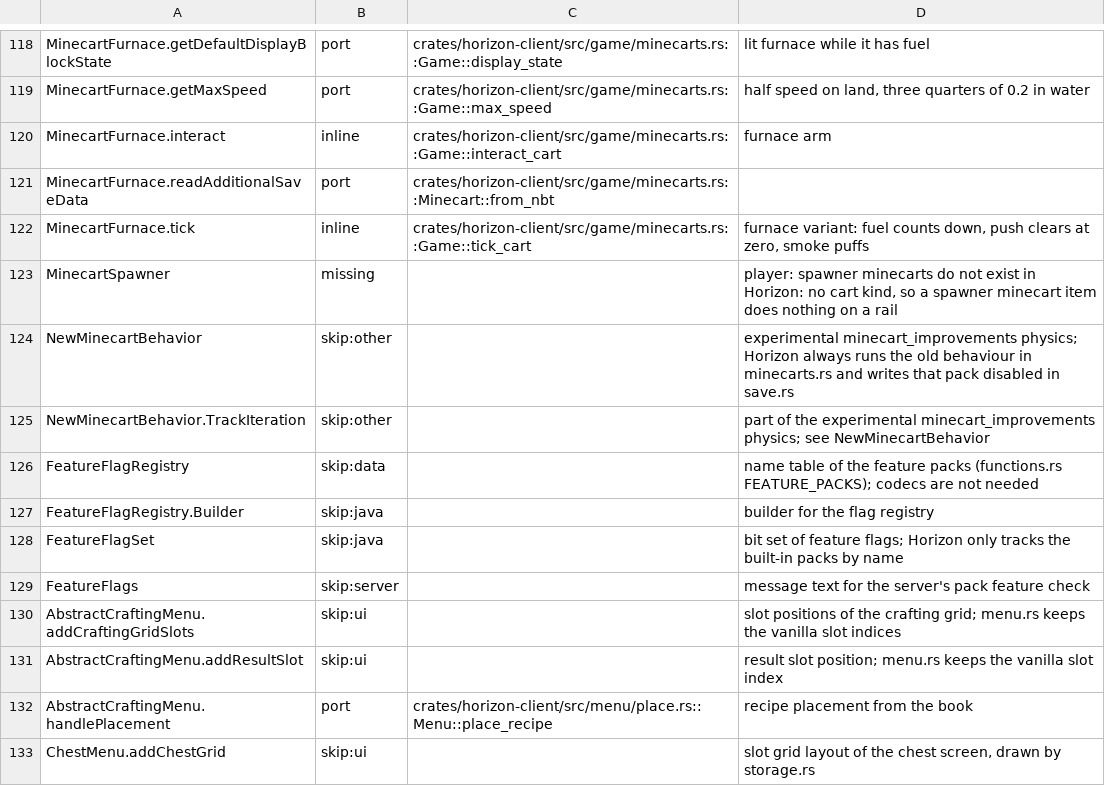
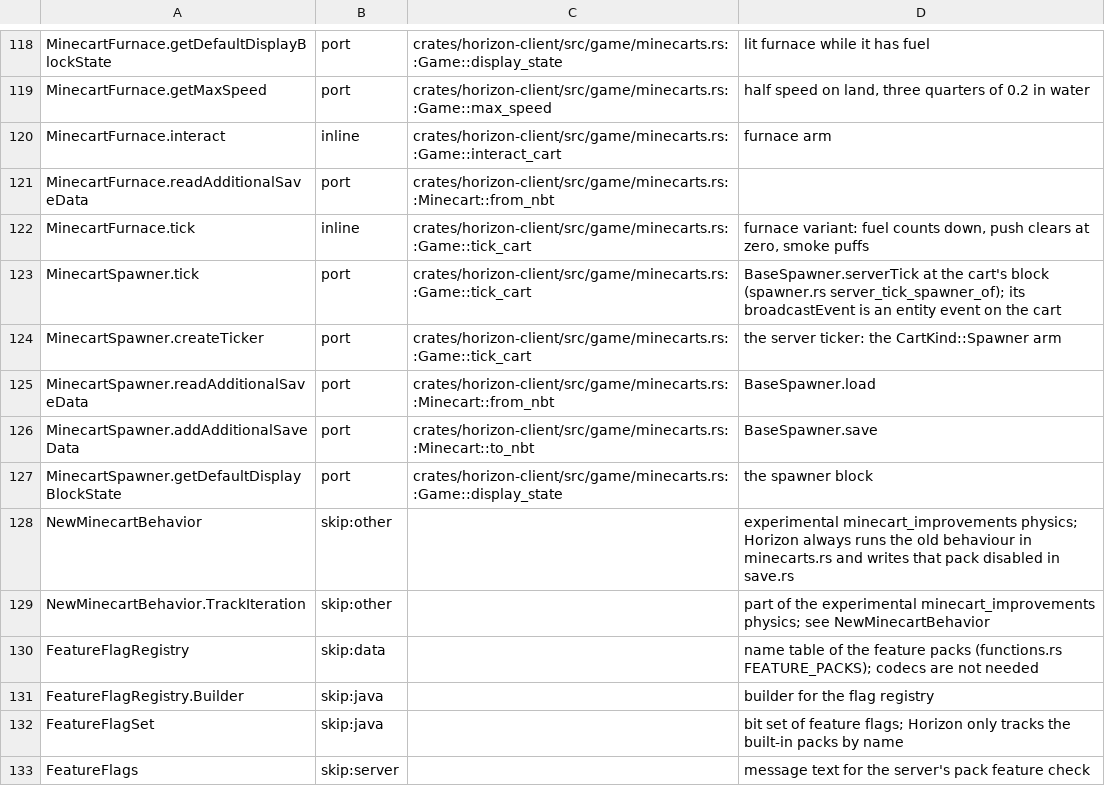
Before and after one commit to 1038april/horizon, a TSV file: tools/port_map/classes-01.tsv, drawn as a sheet; only a part is shown, gaps mark what is left out; the shorter side is filled out with more unchanged rows.

```diff
--- a/tools/port_map/classes-01.tsv
+++ b/tools/port_map/classes-01.tsv
@@ -122,3 +122,7 @@ MinecartFurnace.readAdditionalSaveData	port	crates/horizon-client/src/game/minec
 MinecartFurnace.tick	inline	crates/horizon-client/src/game/minecarts.rs::Game::tick_cart	furnace variant: fuel counts down, push clears at zero, smoke puffs
-MinecartSpawner	missing		player: spawner minecarts do not exist in Horizon: no cart kind, so a spawner minecart item does nothing on a rail
+MinecartSpawner.tick	port	crates/horizon-client/src/game/minecarts.rs::Game::tick_cart	BaseSpawner.serverTick at the cart's block (spawner.rs server_tick_spawner_of); its broadcastEvent is an entity event on the cart
+MinecartSpawner.createTicker	port	crates/horizon-client/src/game/minecarts.rs::Game::tick_cart	the server ticker: the CartKind::Spawner arm
+MinecartSpawner.readAdditionalSaveData	port	crates/horizon-client/src/game/minecarts.rs::Minecart::from_nbt	BaseSpawner.load
+MinecartSpawner.addAdditionalSaveData	port	crates/horizon-client/src/game/minecarts.rs::Minecart::to_nbt	BaseSpawner.save
+MinecartSpawner.getDefaultDisplayBlockState	port	crates/horizon-client/src/game/minecarts.rs::Game::display_state	the spawner block
 NewMinecartBehavior	skip:other		experimental minecart_improvements physics; Horizon always runs the old behaviour in minecarts.rs and writes that pack disabled in save.rs
```
Also changed, not shown: 3 other files.
